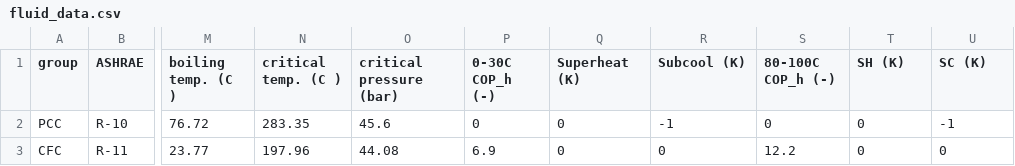
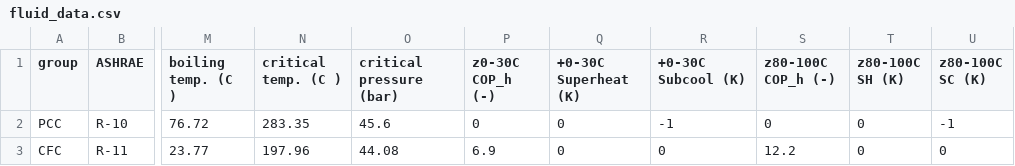
Before and after one commit to AnnaWallerand/data, a CSV file: 2_Fluids/fluid_data.csv, drawn as a sheet; only a part is shown, gaps mark what is left out; the diff names each change by its address in the sheet, - before the commit and + after, or states it on an @@ line.

Commit message:
Reorder headings

```diff
--- a/2_Fluids/fluid_data.csv
+++ b/2_Fluids/fluid_data.csv
-P1: 0-30C COP_h (-)
+P1: z0-30C COP_h (-)
-Q1: Superheat (K)
+Q1: +0-30C Superheat (K)
-R1: Subcool (K)
+R1: +0-30C Subcool (K)
-S1: 80-100C COP_h (-)
+S1: z80-100C COP_h (-)
-T1: SH (K)
+T1: z80-100C SH (K)
-U1: SC (K)
+U1: z80-100C SC (K)
```
